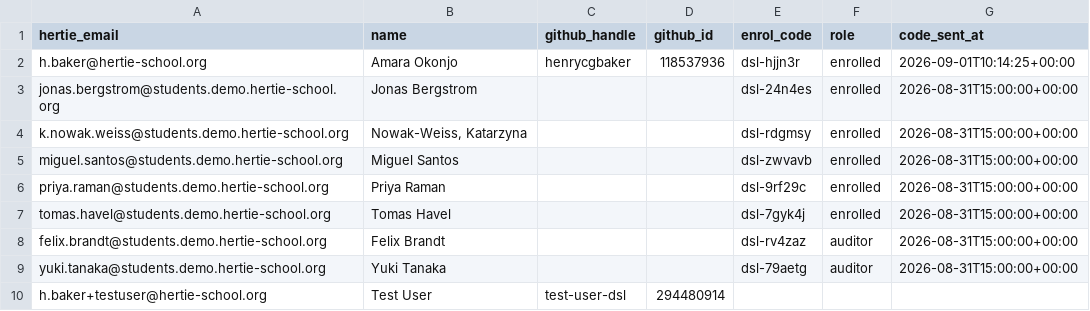
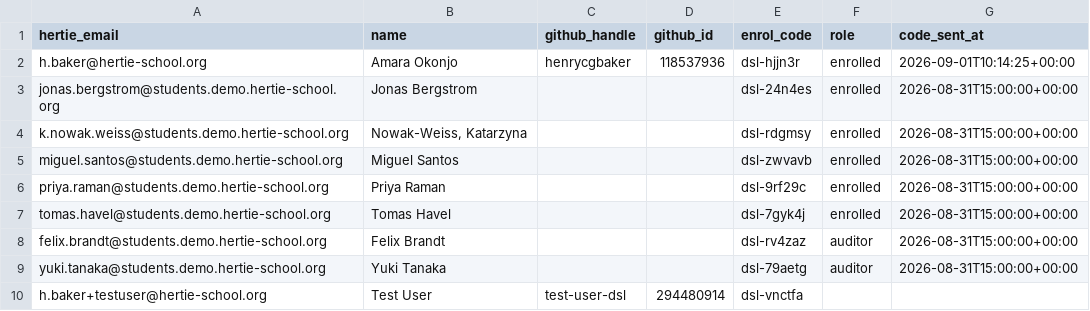
Before and after one commit to hertie-dsl-demo-f2026/classroom-config, a CSV file: students.csv, drawn as a sheet.

Commit message:
roster: assign 1 enrolment code(s)

```diff
--- a/students.csv
+++ b/students.csv
@@ -9,2 +9,2 @@ felix.brandt@students.demo.hertie-school.org,Felix Brandt,,,dsl-rv4zaz,auditor,2
 yuki.tanaka@students.demo.hertie-school.org,Yuki Tanaka,,,dsl-79aetg,auditor,2026-08-31T15:00:00+00:00
-h.baker+testuser@hertie-school.org,Test User,test-user-dsl,294480914,,,
+h.baker+testuser@hertie-school.org,Test User,test-user-dsl,294480914,dsl-vnctfa,,
```
